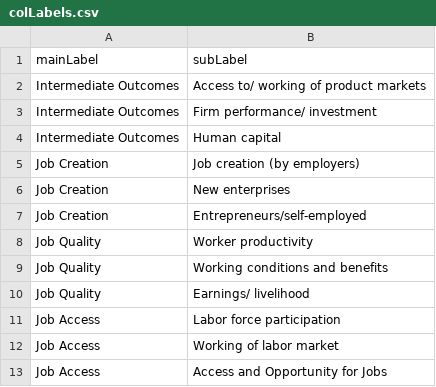
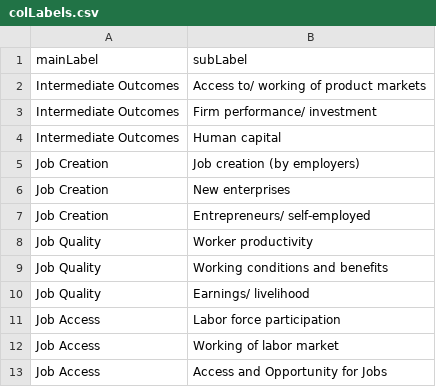
Before and after one commit to puzhu/Jobs-Portfolio-App, a CSV file: data/colLabels.csv, drawn as a sheet.

Commit message:
changed the col labels space

```diff
--- a/data/colLabels.csv
+++ b/data/colLabels.csv
@@ -6,3 +6,3 @@ Job Creation,Job creation (by employers)
 Job Creation,New enterprises
-Job Creation,Entrepreneurs/self-employed
+Job Creation,Entrepreneurs/ self-employed
 Job Quality,Worker productivity
```
Also changed, not shown: 1 other file.
